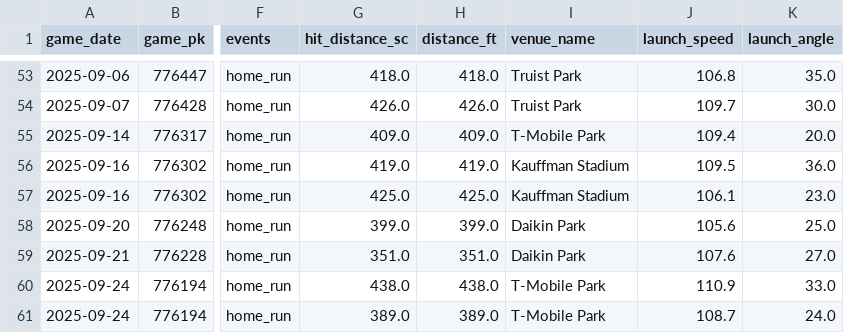
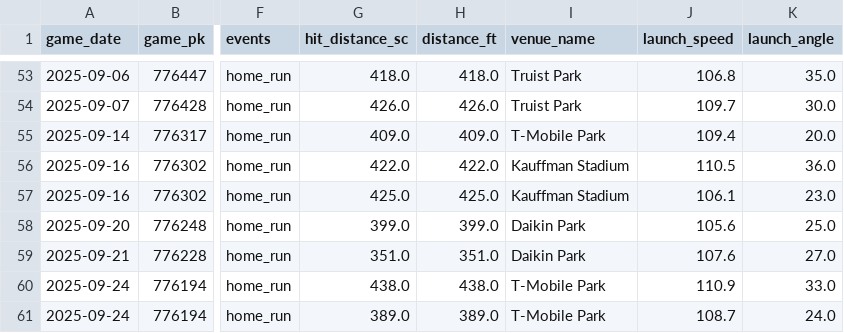
Before and after one commit to relaxedmason/bafta-scripted-comedy-portfolio, a CSV file: assets/data/raleigh_hr.csv, drawn as a sheet; only a part is shown, gaps mark what is left out; the diff names each change by its address in the sheet, - before the commit and + after, or states it on an @@ line.

```diff
--- a/assets/data/raleigh_hr.csv
+++ b/assets/data/raleigh_hr.csv
-G56 (hit_distance_sc): 419.0
+G56 (hit_distance_sc): 422.0
-H56 (distance_ft): 419.0
+H56 (distance_ft): 422.0
-J56 (launch_speed): 109.5
+J56 (launch_speed): 110.5
```
Also changed, not shown: 1 other file.
